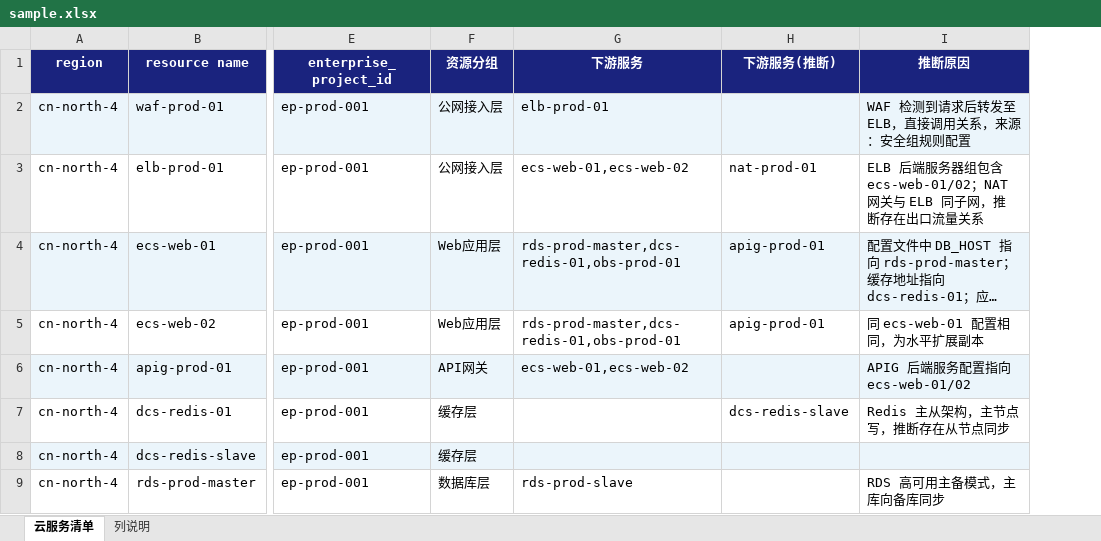
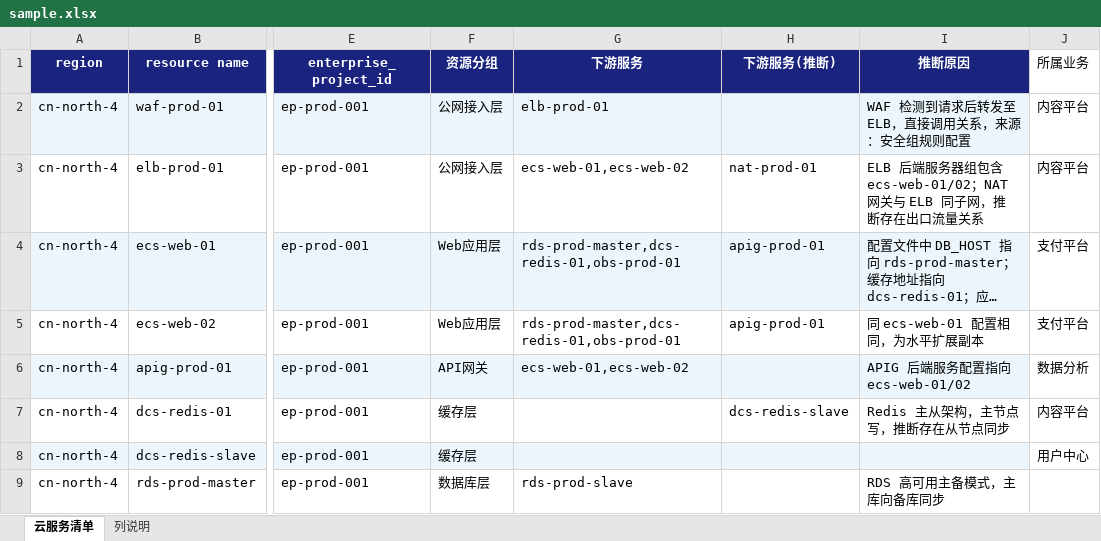
Before and after one commit to 545433467/draw-picture, an Excel workbook: ourresult/sample.xlsx, sheet 云服务清单, drawn as a sheet; only a part is shown, gaps mark what is left out; long unchanged cells end in …; values as stored, in another font and other column widths than the file's, no borders; the diff names each change by its address in the sheet, - before the commit and + after, or states it on an @@ line.

```diff
--- a/ourresult/sample.xlsx (sheet 云服务清单)
+++ b/ourresult/sample.xlsx (sheet 云服务清单)
+column J (所属业务), rows 2-8: 内容平台 | 内容平台 | 支付平台 | 支付平台 | 数据分析 | 内容平台 | 用户中心
```
Also changed, not shown: 3 other files.
